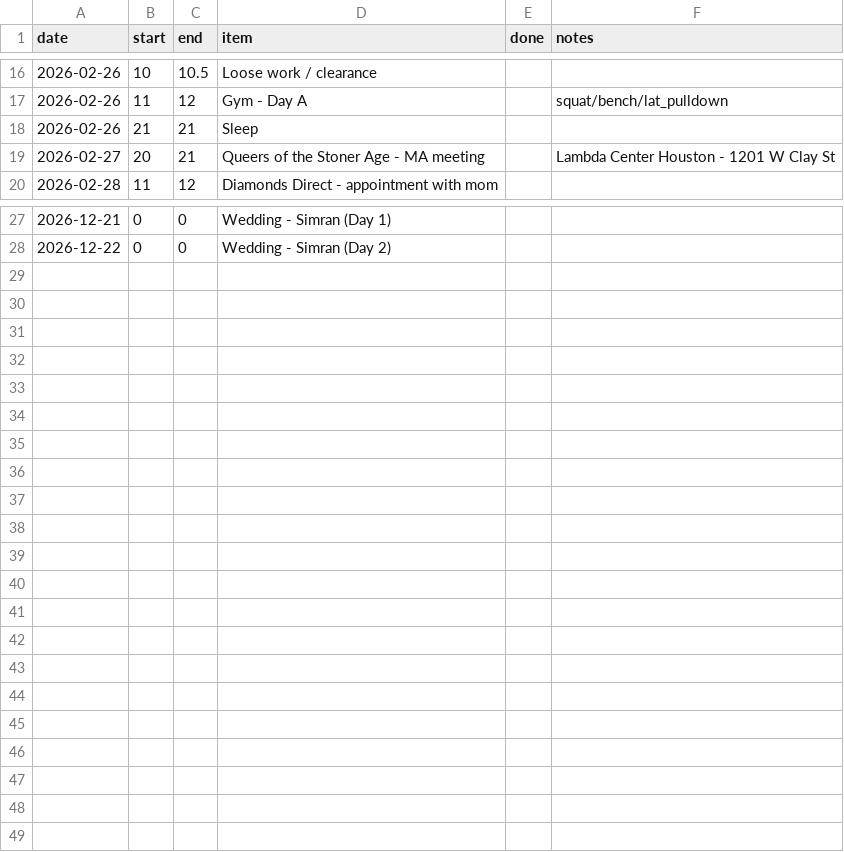
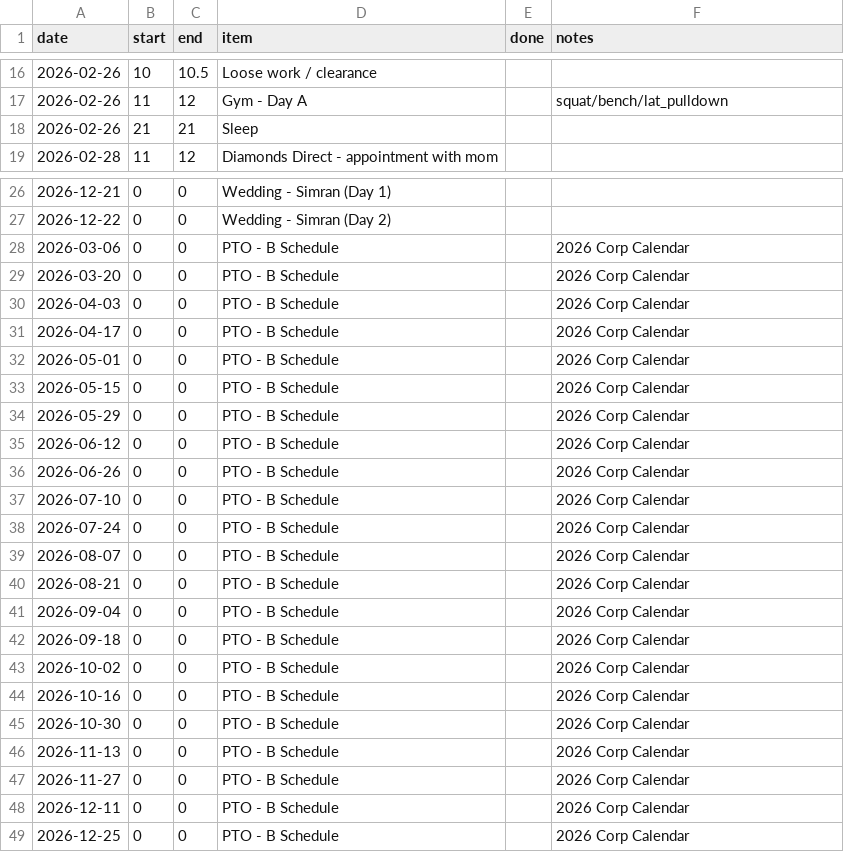
Before and after one commit to aashrayap/progress-tracker, a CSV file: plan.csv, drawn as a sheet; only a part is shown, gaps mark what is left out; removed rows and columns are numbered as before the commit, all else as after; the diff names each change by its address in the sheet, - before the commit and + after, or states it on an @@ line.

```diff
--- a/plan.csv
+++ b/plan.csv
-row 19: 2026-02-27 | 20 | 21 | Queers of the Stoner Age - MA meeting |  | Lambda Center Houston - 1201 W Clay St
+row 28: 2026-03-06 | 0 | 0 | PTO - B Schedule |  | 2026 Corp Calendar
+row 29: 2026-03-20 | 0 | 0 | PTO - B Schedule |  | 2026 Corp Calendar
+row 30: 2026-04-03 | 0 | 0 | PTO - B Schedule |  | 2026 Corp Calendar
+row 31: 2026-04-17 | 0 | 0 | PTO - B Schedule |  | 2026 Corp Calendar
+row 32: 2026-05-01 | 0 | 0 | PTO - B Schedule |  | 2026 Corp Calendar
+row 33: 2026-05-15 | 0 | 0 | PTO - B Schedule |  | 2026 Corp Calendar
+row 34: 2026-05-29 | 0 | 0 | PTO - B Schedule |  | 2026 Corp Calendar
+row 35: 2026-06-12 | 0 | 0 | PTO - B Schedule |  | 2026 Corp Calendar
+row 36: 2026-06-26 | 0 | 0 | PTO - B Schedule |  | 2026 Corp Calendar
+row 37: 2026-07-10 | 0 | 0 | PTO - B Schedule |  | 2026 Corp Calendar
+row 38: 2026-07-24 | 0 | 0 | PTO - B Schedule |  | 2026 Corp Calendar
+row 39: 2026-08-07 | 0 | 0 | PTO - B Schedule |  | 2026 Corp Calendar
+row 40: 2026-08-21 | 0 | 0 | PTO - B Schedule |  | 2026 Corp Calendar
+row 41: 2026-09-04 | 0 | 0 | PTO - B Schedule |  | 2026 Corp Calendar
+row 42: 2026-09-18 | 0 | 0 | PTO - B Schedule |  | 2026 Corp Calendar
+row 43: 2026-10-02 | 0 | 0 | PTO - B Schedule |  | 2026 Corp Calendar
+row 44: 2026-10-16 | 0 | 0 | PTO - B Schedule |  | 2026 Corp Calendar
+row 45: 2026-10-30 | 0 | 0 | PTO - B Schedule |  | 2026 Corp Calendar
+row 46: 2026-11-13 | 0 | 0 | PTO - B Schedule |  | 2026 Corp Calendar
+row 47: 2026-11-27 | 0 | 0 | PTO - B Schedule |  | 2026 Corp Calendar
+row 48: 2026-12-11 | 0 | 0 | PTO - B Schedule |  | 2026 Corp Calendar
+row 49: 2026-12-25 | 0 | 0 | PTO - B Schedule |  | 2026 Corp Calendar
```
Also changed, not shown: reflections.csv, todos.csv, 46 other files.
